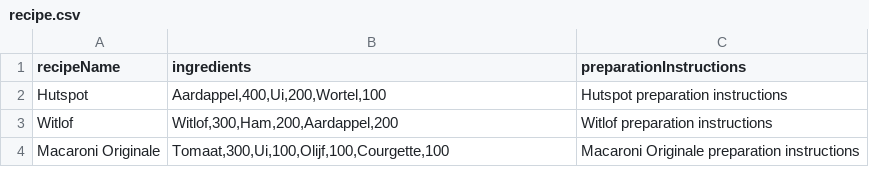
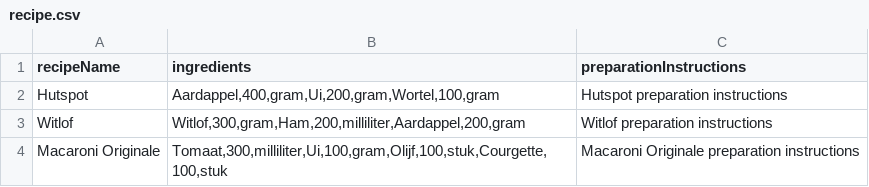
Before and after one commit to C16-MIWNN/Project1-Tilde_Replace, a CSV file: src/main/resources/example_data/recipe.csv, drawn as a sheet.

```diff
--- a/src/main/resources/example_data/recipe.csv
+++ b/src/main/resources/example_data/recipe.csv
@@ -1,4 +1,4 @@
 recipeName,ingredients,preparationInstructions
-Hutspot,"Aardappel,400,Ui,200,Wortel,100",Hutspot preparation instructions
-Witlof,"Witlof,300,Ham,200,Aardappel,200",Witlof preparation instructions
-Macaroni Originale,"Tomaat,300,Ui,100,Olijf,100,Courgette,100",Macaroni Originale preparation instructions
+Hutspot,"Aardappel,400,gram,Ui,200,gram,Wortel,100,gram",Hutspot preparation instructions
+Witlof,"Witlof,300,gram,Ham,200,milliliter,Aardappel,200,gram",Witlof preparation instructions
+Macaroni Originale,"Tomaat,300,milliliter,Ui,100,gram,Olijf,100,stuk,Courgette,100,stuk",Macaroni Originale preparation instructions
```
Also changed, not shown: 14 other files.
